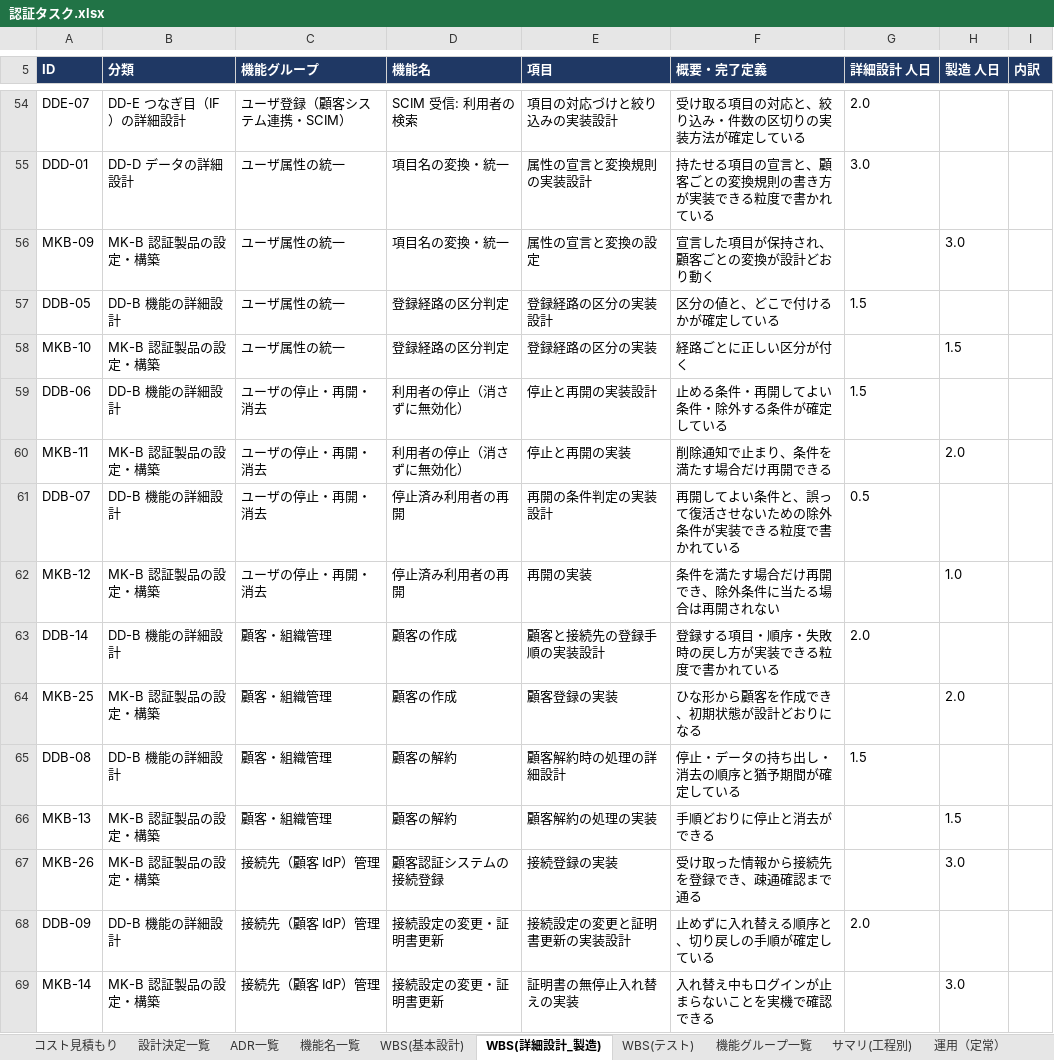
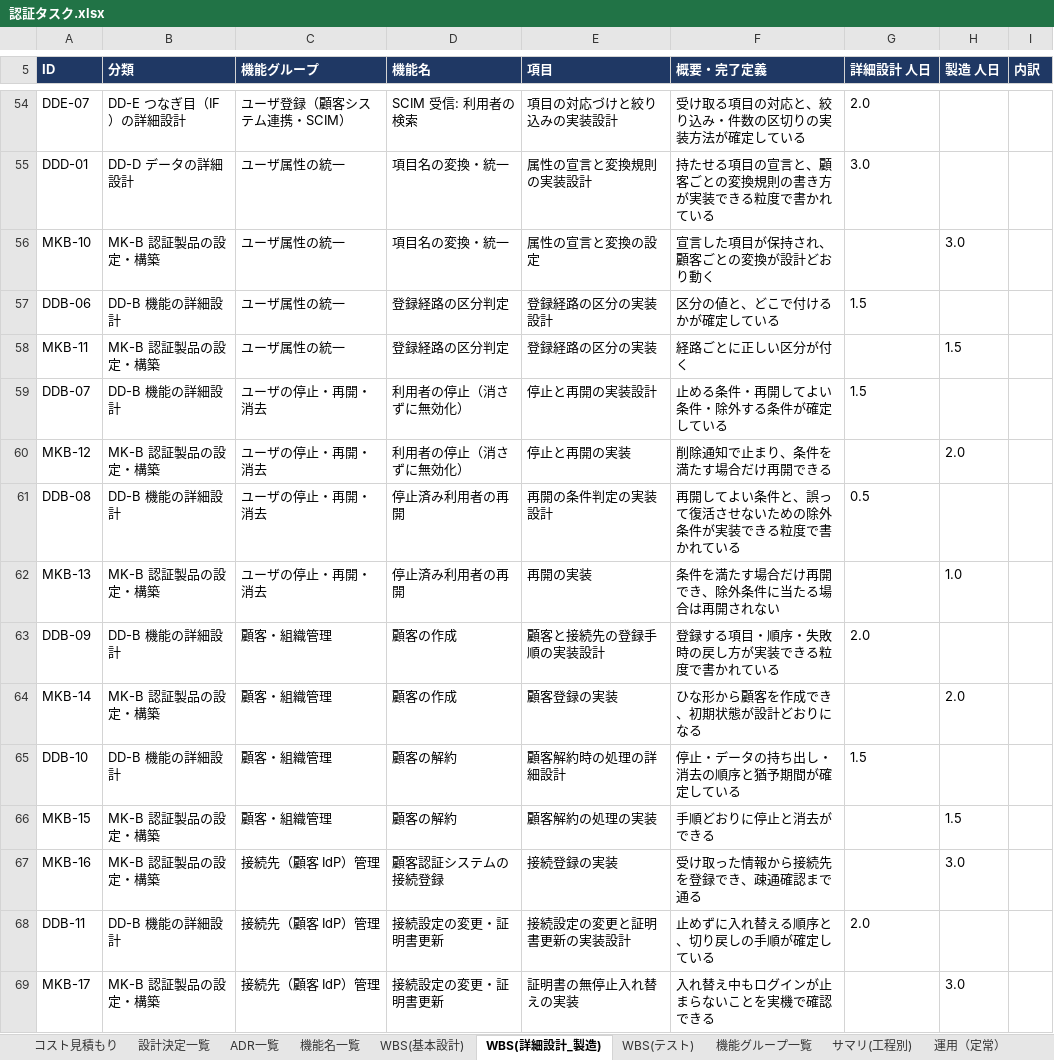
Before and after one commit to suepie/aws-atuh-poc, an Excel workbook: doc/excel/認証タスク.xlsx, sheet WBS(詳細設計_製造), drawn as a sheet; only a part is shown, gaps mark what is left out; values as stored, in another font and other column widths than the file's, no borders; conditional formats not drawn; the diff covers the shown part only; the diff names each change by its address in the sheet, - before the commit and + after, or states it on an @@ line.

```diff
--- a/doc/excel/認証タスク.xlsx (sheet WBS(詳細設計_製造))
+++ b/doc/excel/認証タスク.xlsx (sheet WBS(詳細設計_製造))
-A56 (ID): MKB-09
+A56 (ID): MKB-10
-A57 (ID): DDB-05
+A57 (ID): DDB-06
-A58 (ID): MKB-10
+A58 (ID): MKB-11
-A59 (ID): DDB-06
+A59 (ID): DDB-07
-A60 (ID): MKB-11
+A60 (ID): MKB-12
-A61 (ID): DDB-07
+A61 (ID): DDB-08
-A62 (ID): MKB-12
+A62 (ID): MKB-13
-A63 (ID): DDB-14
+A63 (ID): DDB-09
-A64 (ID): MKB-25
+A64 (ID): MKB-14
-A65 (ID): DDB-08
+A65 (ID): DDB-10
-A66 (ID): MKB-13
+A66 (ID): MKB-15
-A67 (ID): MKB-26
+A67 (ID): MKB-16
-A68 (ID): DDB-09
+A68 (ID): DDB-11
-A69 (ID): MKB-14
+A69 (ID): MKB-17
```
Also changed, not shown: 45 edited cells elsewhere in this sheet, sheet WBS(基本設計), sheet WBS(テスト), sheet 運用（定常）, sheet 機能名一覧, sheet 機能グループ一覧, formulas that keep their value, hidden cells.
